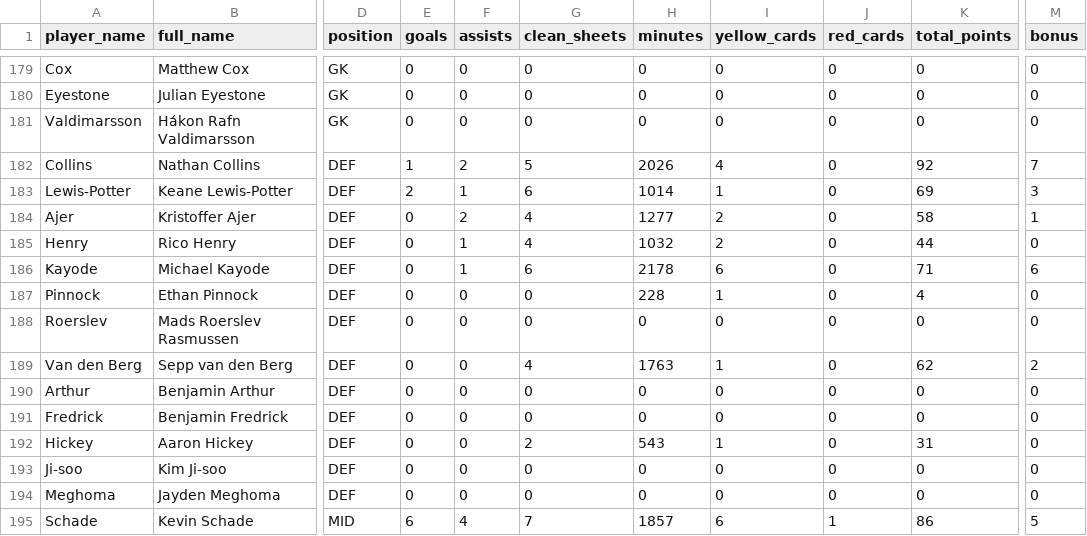
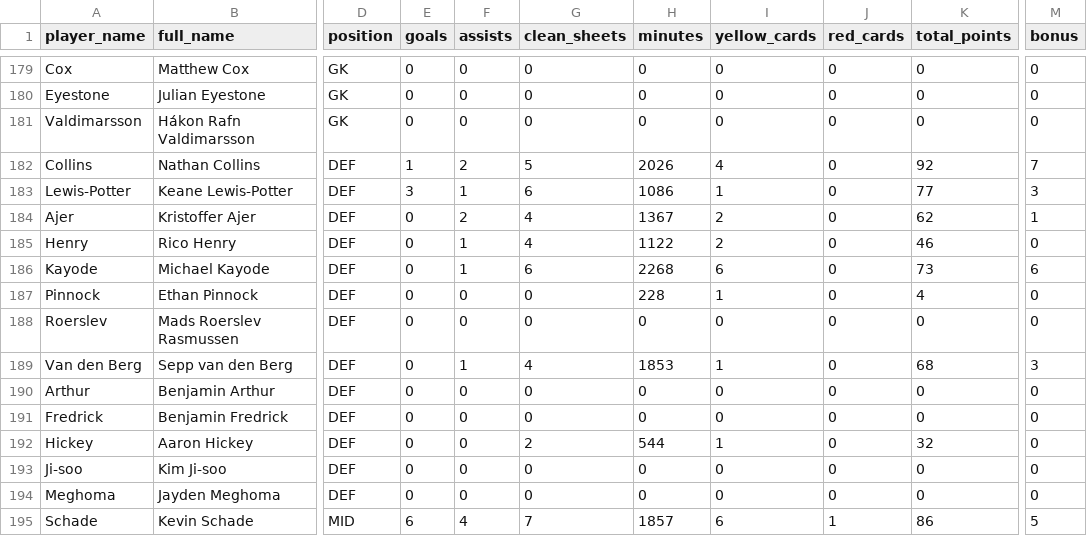
Before and after one commit to ParashDev/epl-analysis, a CSV file: data/cleaned/players.csv, drawn as a sheet; only a part is shown, gaps mark what is left out; the diff covers the shown part only; the diff names each change by its address in the sheet, - before the commit and + after, or states it on an @@ line.

```diff
--- a/data/cleaned/players.csv
+++ b/data/cleaned/players.csv
-E183 (goals): 2
+E183 (goals): 3
-H183 (minutes): 1014
+H183 (minutes): 1086
-K183 (total_points): 69
+K183 (total_points): 77
-H184 (minutes): 1277
+H184 (minutes): 1367
-K184 (total_points): 58
+K184 (total_points): 62
-H185 (minutes): 1032
+H185 (minutes): 1122
-K185 (total_points): 44
+K185 (total_points): 46
-H186 (minutes): 2178
+H186 (minutes): 2268
-K186 (total_points): 71
+K186 (total_points): 73
-F189 (assists): 0
+F189 (assists): 1
-H189 (minutes): 1763
+H189 (minutes): 1853
-K189 (total_points): 62
+K189 (total_points): 68
-M189 (bonus): 2
+M189 (bonus): 3
-H192 (minutes): 543
+H192 (minutes): 544
-K192 (total_points): 31
+K192 (total_points): 32
```
Also changed, not shown: 60 edited cells elsewhere in this file, data/cleaned/fixtures_detailed.csv, data/cleaned/matches_clean.csv, 1 other file.
